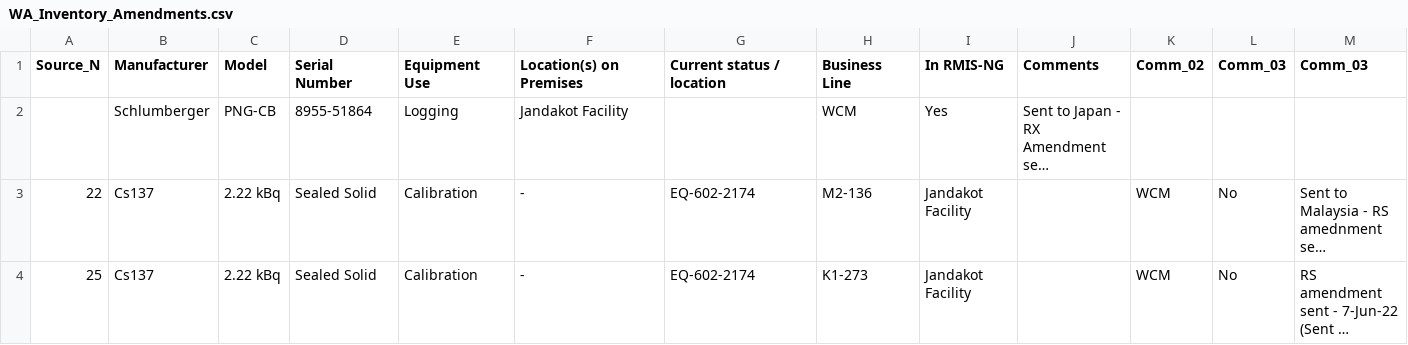
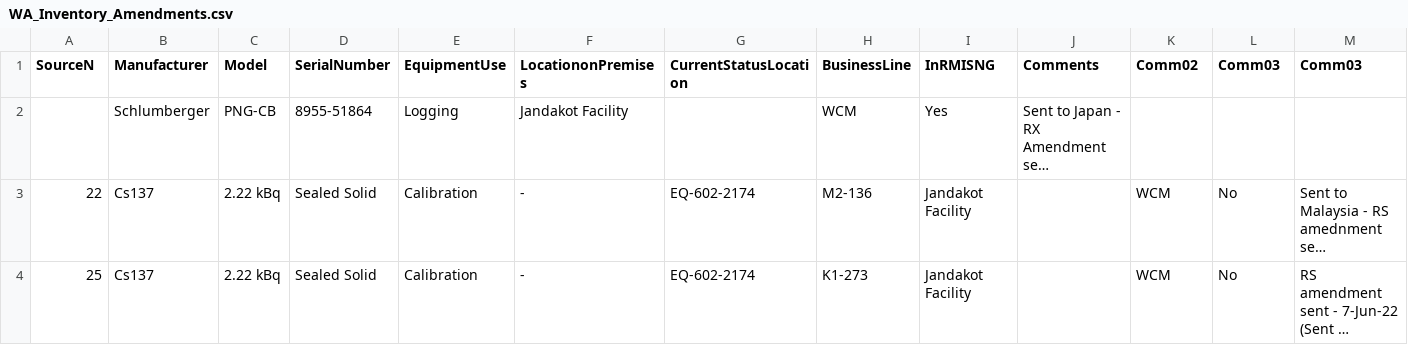
Before and after one commit to lcardsvr/Inventory-Matching-Project, a CSV file: Resources/WA_Inventory_Amendments.csv, drawn as a sheet; long unchanged cells end in …; the diff names each change by its address in the sheet, - before the commit and + after, or states it on an @@ line.

```diff
--- a/Resources/WA_Inventory_Amendments.csv
+++ b/Resources/WA_Inventory_Amendments.csv
-A1: Source_N
+A1: SourceN
-D1: Serial Number
+D1: SerialNumber
-E1: Equipment Use
+E1: EquipmentUse
-F1: Location(s) on Premises
+F1: LocationonPremises
-G1: Current status / location
+G1: CurrentStatusLocation
-H1: Business Line
+H1: BusinessLine
-I1: In RMIS-NG
+I1: InRMISNG
-K1: Comm_02
+K1: Comm02
-L1: Comm_03
+L1: Comm03
-M1: Comm_03
+M1: Comm03
```
Also changed, not shown: Resources/QLD_IRA.csv, Resources/QLD_Reg_AR.csv, 14 other files.
